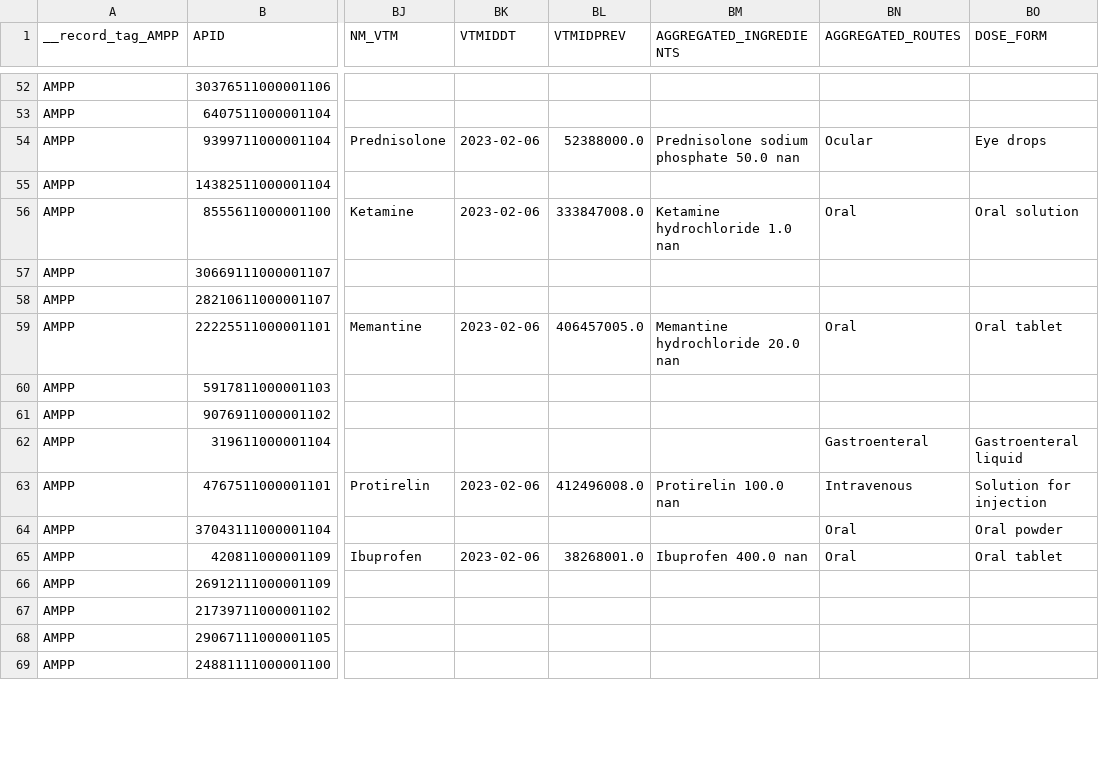
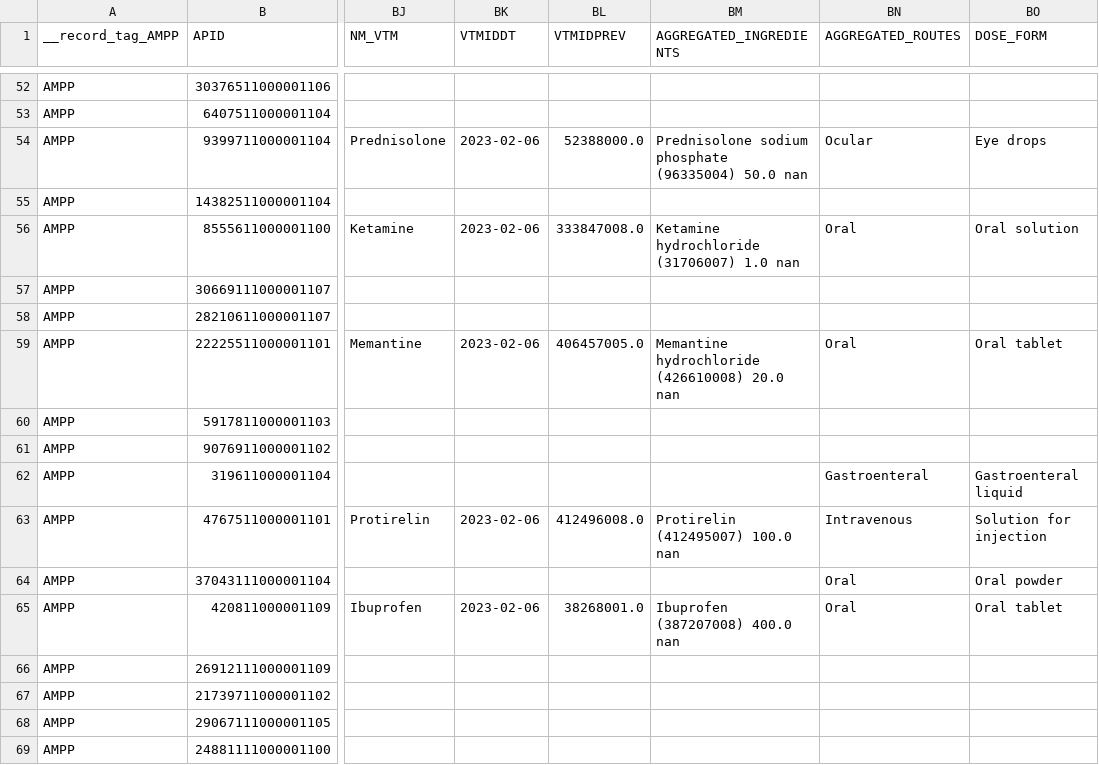
Before and after one commit to OHDSI/Ariadne, a CSV file: data/sample_data/drug_codes_2_sample.csv, drawn as a sheet; only a part is shown, gaps mark what is left out; the diff covers the shown part only; the diff names each change by its address in the sheet, - before the commit and + after, or states it on an @@ line.

Commit message:
Adding ingredient ID to DM+D flat file

```diff
--- a/data/sample_data/drug_codes_2_sample.csv
+++ b/data/sample_data/drug_codes_2_sample.csv
-BM54 (AGGREGATED_INGREDIENTS): Prednisolone sodium phosphate 50.0 nan
+BM54 (AGGREGATED_INGREDIENTS): Prednisolone sodium phosphate (96335004) 50.0 nan
-BM56 (AGGREGATED_INGREDIENTS): Ketamine hydrochloride 1.0 nan
+BM56 (AGGREGATED_INGREDIENTS): Ketamine hydrochloride (31706007) 1.0 nan
-BM59 (AGGREGATED_INGREDIENTS): Memantine hydrochloride 20.0 nan
+BM59 (AGGREGATED_INGREDIENTS): Memantine hydrochloride (426610008) 20.0 nan
-BM63 (AGGREGATED_INGREDIENTS): Protirelin 100.0 nan
+BM63 (AGGREGATED_INGREDIENTS): Protirelin (412495007) 100.0 nan
-BM65 (AGGREGATED_INGREDIENTS): Ibuprofen 400.0 nan
+BM65 (AGGREGATED_INGREDIENTS): Ibuprofen (387207008) 400.0 nan
```
Also changed, not shown: 92 edited cells elsewhere in this file, 2 other files.
